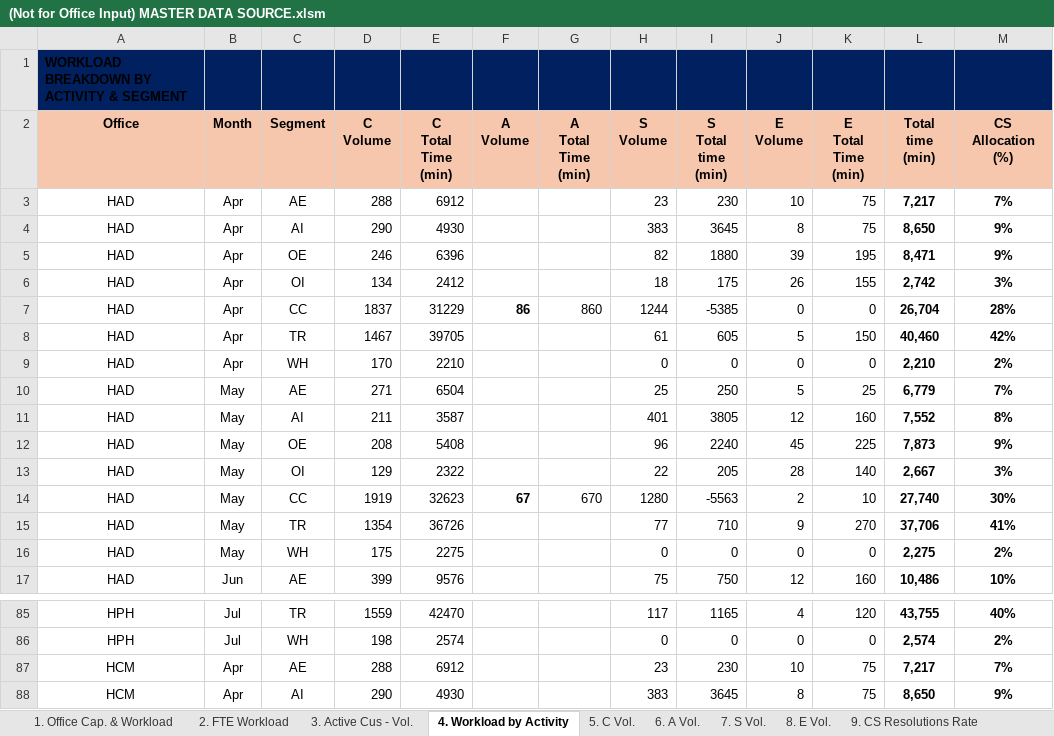
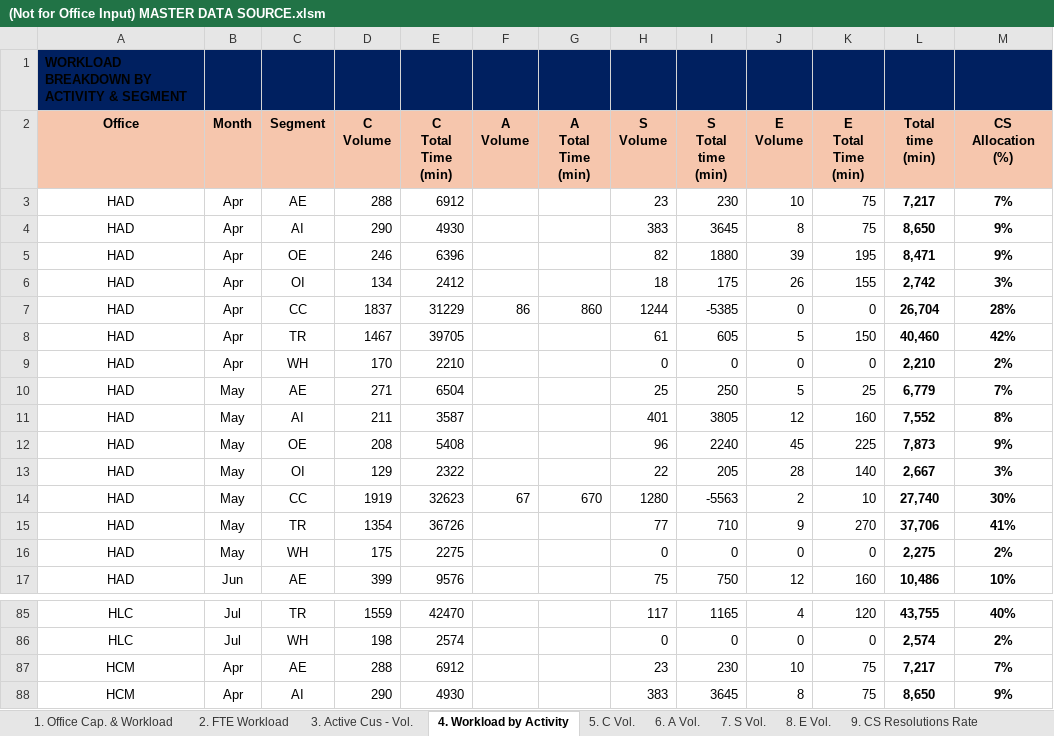
Before and after one commit to NgocYlvn/cs_workload_capacity_2026FY, an Excel workbook: (Not for Office Input) MASTER DATA SOURCE.xlsm, sheet 4. Workload by Activity, drawn as a sheet; only a part is shown, gaps mark what is left out; values as stored, in another font and other column widths than the file's, no borders; conditional formats not drawn; the diff covers the shown part only; the diff names each change by its address in the sheet, - before the commit and + after, or states it on an @@ line.

```diff
--- a/(Not for Office Input) MASTER DATA SOURCE.xlsm (sheet 4. Workload by Activity)
+++ b/(Not for Office Input) MASTER DATA SOURCE.xlsm (sheet 4. Workload by Activity)
-F7 bold: on
+F7 bold: off
-F14 bold: on
+F14 bold: off
-A85:A86 (Office): HPH
+A85:A86 (Office): HLC
```
Also changed, not shown: 26 edited cells elsewhere in this sheet.
